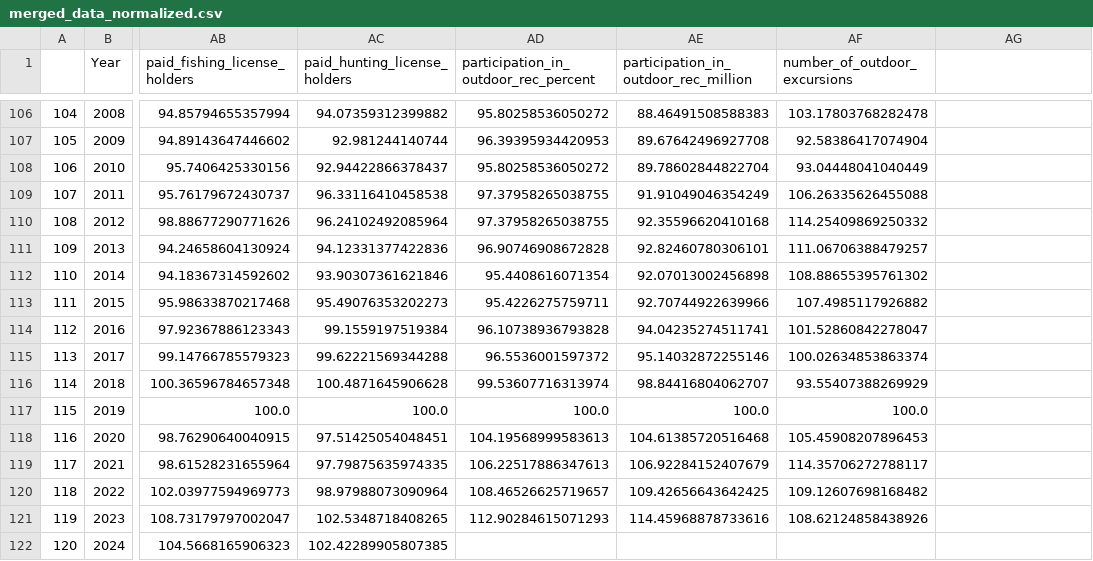
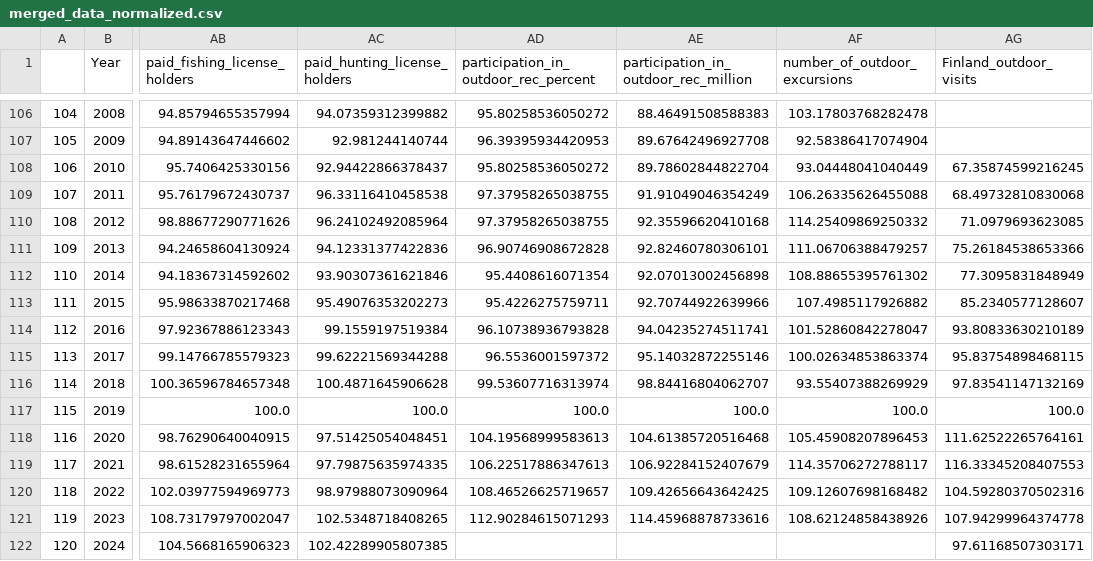
Before and after one commit to carinamani/Enviro_Impacts_COVID, a CSV file: DATA/CLEAN/merged_data_normalized.csv, drawn as a sheet; only a part is shown, gaps mark what is left out; the diff names each change by its address in the sheet, - before the commit and + after, or states it on an @@ line.

Commit message:
Add finland visits

```diff
--- a/DATA/CLEAN/merged_data_normalized.csv
+++ b/DATA/CLEAN/merged_data_normalized.csv
-AG1: (empty)
+AG1: Finland_outdoor_visits
-AG108 (Finland_outdoor_visits): (empty)
+AG108 (Finland_outdoor_visits): 67.35874599216245
-AG109 (Finland_outdoor_visits): (empty)
+AG109 (Finland_outdoor_visits): 68.49732810830068
-AG110 (Finland_outdoor_visits): (empty)
+AG110 (Finland_outdoor_visits): 71.0979693623085
-AG111 (Finland_outdoor_visits): (empty)
+AG111 (Finland_outdoor_visits): 75.26184538653366
-AG112 (Finland_outdoor_visits): (empty)
+AG112 (Finland_outdoor_visits): 77.3095831848949
-AG113 (Finland_outdoor_visits): (empty)
+AG113 (Finland_outdoor_visits): 85.2340577128607
-AG114 (Finland_outdoor_visits): (empty)
+AG114 (Finland_outdoor_visits): 93.80833630210189
-AG115 (Finland_outdoor_visits): (empty)
+AG115 (Finland_outdoor_visits): 95.83754898468115
-AG116 (Finland_outdoor_visits): (empty)
+AG116 (Finland_outdoor_visits): 97.83541147132169
-AG117 (Finland_outdoor_visits): (empty)
+AG117 (Finland_outdoor_visits): 100.0
-AG118 (Finland_outdoor_visits): (empty)
+AG118 (Finland_outdoor_visits): 111.62522265764161
-AG119 (Finland_outdoor_visits): (empty)
+AG119 (Finland_outdoor_visits): 116.33345208407553
-AG120 (Finland_outdoor_visits): (empty)
+AG120 (Finland_outdoor_visits): 104.59280370502316
-AG121 (Finland_outdoor_visits): (empty)
+AG121 (Finland_outdoor_visits): 107.94299964374778
-AG122 (Finland_outdoor_visits): (empty)
+AG122 (Finland_outdoor_visits): 97.61168507303171
```
Also changed, not shown: DATA/CLEAN/merged_data_gross.csv, 5 other files.
